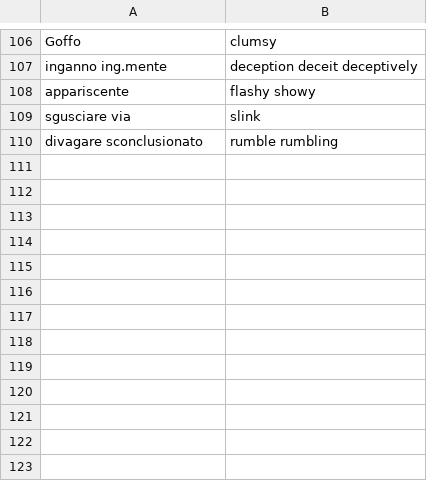
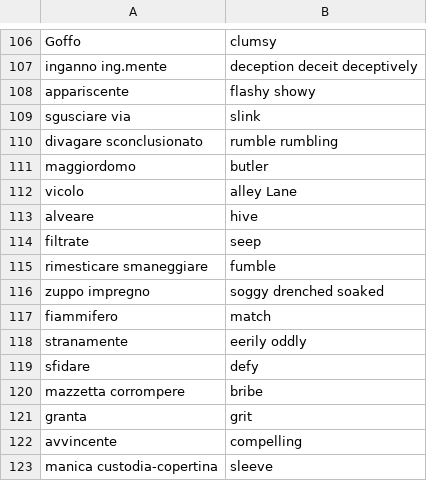
Before and after one commit to Chiquadro841/english_app, a CSV file: words_adjectives.csv, drawn as a sheet; only a part is shown, gaps mark what is left out; the diff names each change by its address in the sheet, - before the commit and + after, or states it on an @@ line.

Commit message:
Update words_adjectives.csv

```diff
--- a/words_adjectives.csv
+++ b/words_adjectives.csv
+row 111: maggiordomo | butler
+row 112: vicolo | alley Lane
+row 113: alveare | hive
+row 114: filtrate | seep
+row 115: rimesticare smaneggiare | fumble
+row 116: zuppo impregno | soggy drenched soaked
+row 117: fiammifero | match
+row 118: stranamente | eerily oddly
+row 119: sfidare | defy
+row 120: mazzetta corrompere | bribe
+row 121: granta | grit
+row 122: avvincente | compelling
+row 123: manica custodia-copertina | sleeve
```
